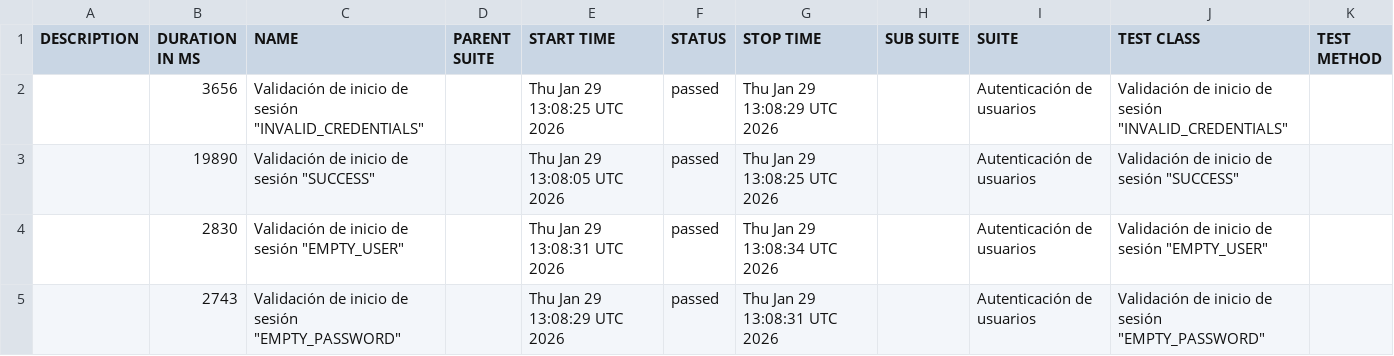
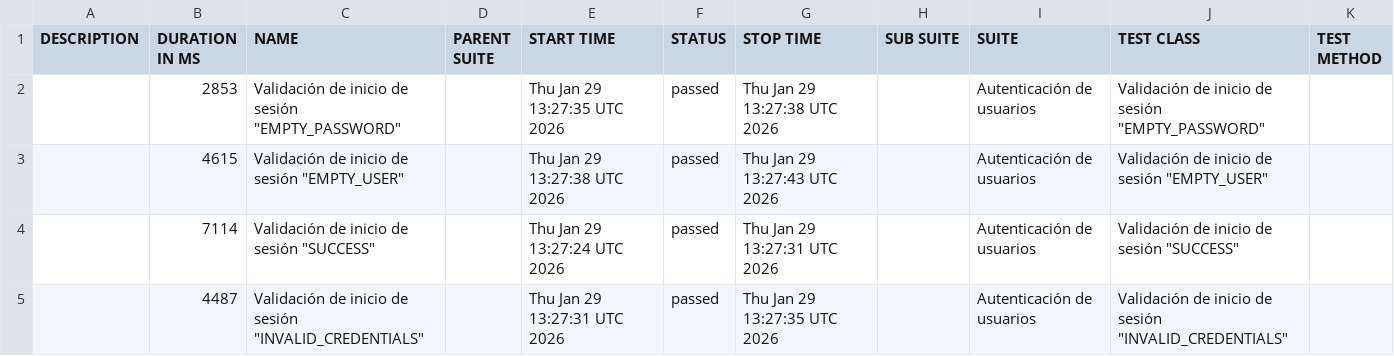
Before and after one commit to Seba-QA/portafolio-selenium-orangehrm, a CSV file: data/suites.csv, drawn as a sheet.

```diff
--- a/data/suites.csv
+++ b/data/suites.csv
@@ -1,5 +1,5 @@
 "DESCRIPTION","DURATION IN MS","NAME","PARENT SUITE","START TIME","STATUS","STOP TIME","SUB SUITE","SUITE","TEST CLASS","TEST METHOD"
-"","3656","Validación de inicio de sesión ""INVALID_CREDENTIALS""","","Thu Jan 29 13:08:25 UTC 2026","passed","Thu Jan 29 13:08:29 UTC 2026","","Autenticación de usuarios","Validación de inicio de sesión ""INVALID_CREDENTIALS""",""
-"","19890","Validación de inicio de sesión ""SUCCESS""","","Thu Jan 29 13:08:05 UTC 2026","passed","Thu Jan 29 13:08:25 UTC 2026","","Autenticación de usuarios","Validación de inicio de sesión ""SUCCESS""",""
-"","2830","Validación de inicio de sesión ""EMPTY_USER""","","Thu Jan 29 13:08:31 UTC 2026","passed","Thu Jan 29 13:08:34 UTC 2026","","Autenticación de usuarios","Validación de inicio de sesión ""EMPTY_USER""",""
-"","2743","Validación de inicio de sesión ""EMPTY_PASSWORD""","","Thu Jan 29 13:08:29 UTC 2026","passed","Thu Jan 29 13:08:31 UTC 2026","","Autenticación de usuarios","Validación de inicio de sesión ""EMPTY_PASSWORD""",""
+"","2853","Validación de inicio de sesión ""EMPTY_PASSWORD""","","Thu Jan 29 13:27:35 UTC 2026","passed","Thu Jan 29 13:27:38 UTC 2026","","Autenticación de usuarios","Validación de inicio de sesión ""EMPTY_PASSWORD""",""
+"","4615","Validación de inicio de sesión ""EMPTY_USER""","","Thu Jan 29 13:27:38 UTC 2026","passed","Thu Jan 29 13:27:43 UTC 2026","","Autenticación de usuarios","Validación de inicio de sesión ""EMPTY_USER""",""
+"","7114","Validación de inicio de sesión ""SUCCESS""","","Thu Jan 29 13:27:24 UTC 2026","passed","Thu Jan 29 13:27:31 UTC 2026","","Autenticación de usuarios","Validación de inicio de sesión ""SUCCESS""",""
+"","4487","Validación de inicio de sesión ""INVALID_CREDENTIALS""","","Thu Jan 29 13:27:31 UTC 2026","passed","Thu Jan 29 13:27:35 UTC 2026","","Autenticación de usuarios","Validación de inicio de sesión ""INVALID_CREDENTIALS""",""
```
Also changed, not shown: data/behaviors.csv, 28 other files.
